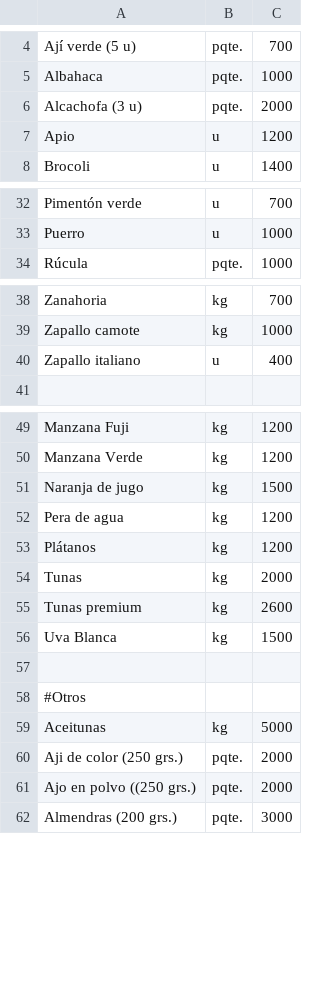
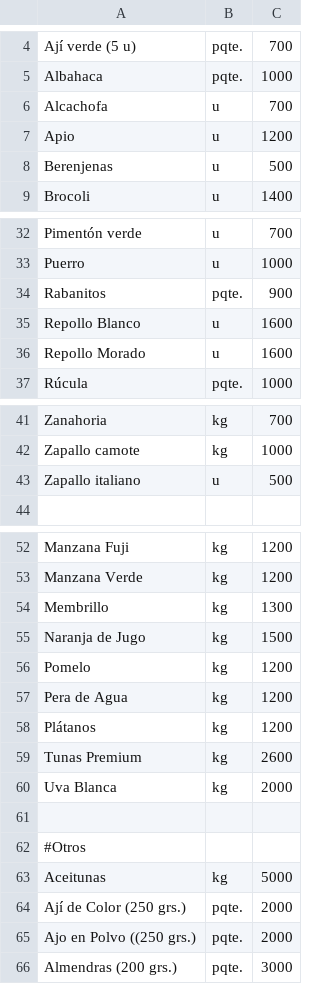
Before and after one commit to LaFeriaASuCasa/LaFeriaASuCasa.github.io, a CSV file: listado.csv, drawn as a sheet; only a part is shown, gaps mark what is left out; the diff covers the shown part only.

```diff
--- a/listado.csv
+++ b/listado.csv
@@ -5,4 +5,5 @@ Ají verde (5 u),pqte.,700
 Albahaca,pqte.,1000
-Alcachofa (3 u),pqte.,2000
+Alcachofa,u,700
 Apio,u,1200
+Berenjenas,u,500
 Brocoli,u,1400
@@ -33,2 +33,5 @@ Pimentón verde,u,700
 Puerro,u,1000
+Rabanitos,pqte.,900
+Repollo Blanco,u,1600
+Repollo Morado,u,1600
 Rúcula,pqte.,1000
@@ -39,3 +42,3 @@ Zanahoria,kg,700
 Zapallo camote,kg,1000
-Zapallo italiano,u,400
+Zapallo italiano,u,500
 
@@ -50,8 +53,9 @@ Manzana Fuji,kg,1200
 Manzana Verde,kg,1200
-Naranja de jugo,kg,1500
-Pera de agua,kg,1200
+Membrillo,kg,1300
+Naranja de Jugo,kg,1500
+Pomelo,kg,1200
+Pera de Agua,kg,1200
 Plátanos,kg,1200
-Tunas,kg,2000
-Tunas premium,kg,2600
-Uva Blanca,kg,1500
+Tunas Premium,kg,2600
+Uva Blanca,kg,2000
 
@@ -59,4 +63,4 @@ Uva Blanca,kg,1500
 Aceitunas,kg,5000
-Aji de color (250 grs.),pqte.,2000
-Ajo en polvo ((250 grs.),pqte.,2000
+Ají de Color (250 grs.),pqte.,2000
+Ajo en Polvo ((250 grs.),pqte.,2000
 Almendras (200 grs.),pqte.,3000
```
Also changed, not shown: 11 added rows, 2 removed rows and 6 edited cells elsewhere in this file.
